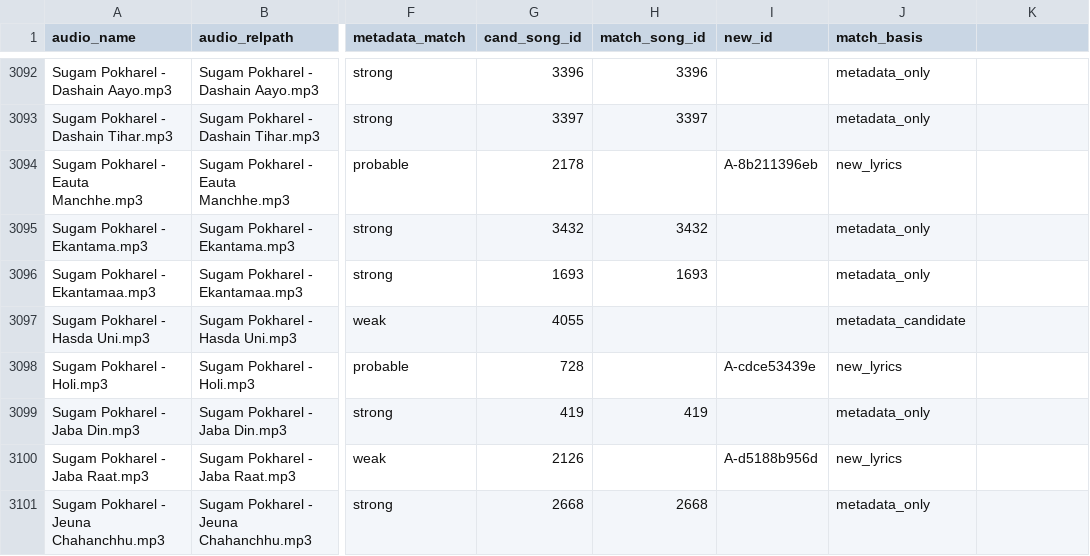
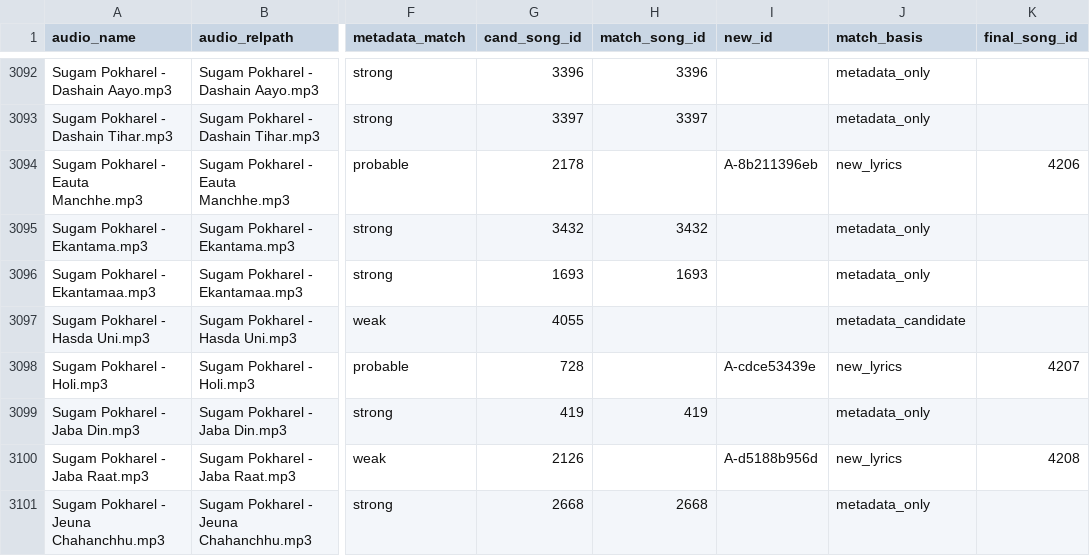
Before and after one commit to DontHash/NepaliMusicRecommendation, a CSV file: R_data/audio/audio_file_map.csv, drawn as a sheet; only a part is shown, gaps mark what is left out; the diff covers the shown part only; the diff names each change by its address in the sheet, - before the commit and + after, or states it on an @@ line.

```diff
--- a/R_data/audio/audio_file_map.csv
+++ b/R_data/audio/audio_file_map.csv
-K1: (empty)
+K1: final_song_id
-K3094 (final_song_id): (empty)
+K3094 (final_song_id): 4206
-K3098 (final_song_id): (empty)
+K3098 (final_song_id): 4207
-K3100 (final_song_id): (empty)
+K3100 (final_song_id): 4208
```
Also changed, not shown: 54 edited cells elsewhere in this file, R_data/audio/audio_track_matches.csv, music_rec_artifacts/mood_vectors.csv, 22 other files.
